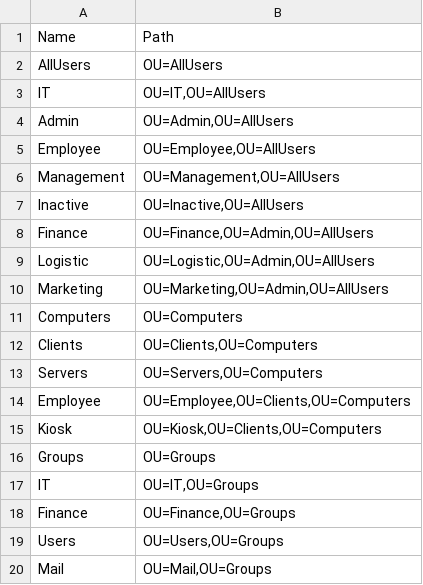
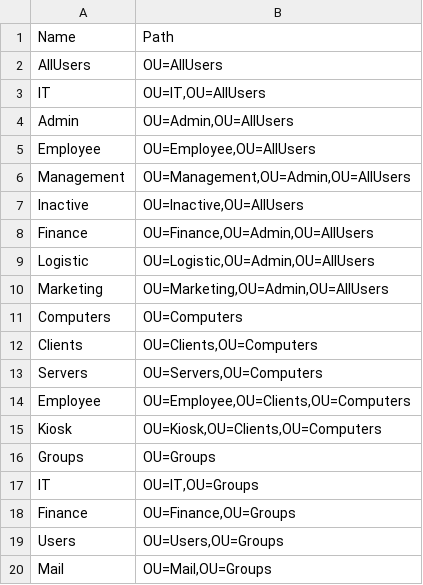
Before and after one commit to MangusWesterheim/automaticAD_setup, a CSV file: csv-files/OUstructure.csv, drawn as a sheet.

Commit message:
docs: Oppdaterte user-OU-strukturen

```diff
--- a/csv-files/OUstructure.csv
+++ b/csv-files/OUstructure.csv
@@ -5,3 +5,3 @@ Admin;OU=Admin,OU=AllUsers
 Employee;OU=Employee,OU=AllUsers
-Management;OU=Management,OU=AllUsers
+Management;OU=Management,OU=Admin,OU=AllUsers
 Inactive;OU=Inactive,OU=AllUsers
```
Also changed, not shown: 1 other file.
